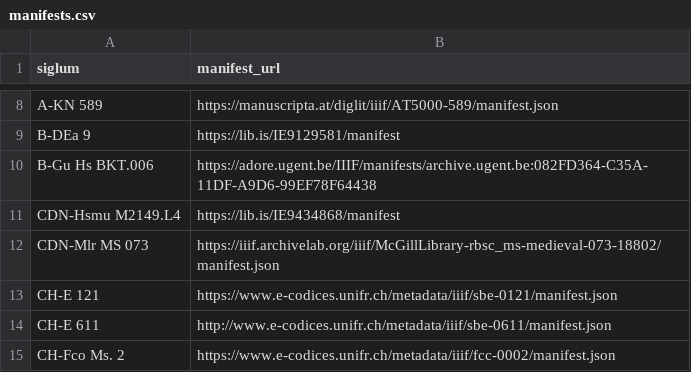
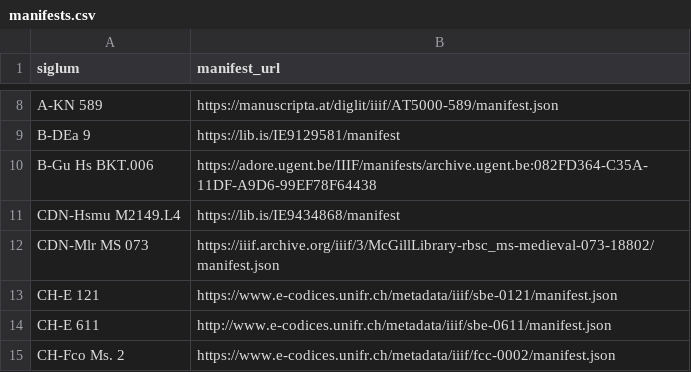
Before and after one commit to DDMAL/cantus, a CSV file: app/public/data_dumps/manifests.csv, drawn as a sheet; only a part is shown, gaps mark what is left out.

Commit message:
updated base domain for IA IIIF URL (removed 'lab')

```diff
--- a/app/public/data_dumps/manifests.csv
+++ b/app/public/data_dumps/manifests.csv
@@ -11,3 +11,3 @@ B-Gu Hs BKT.006,https://adore.ugent.be/IIIF/manifests/archive.ugent.be:082FD364-
 CDN-Hsmu M2149.L4,https://lib.is/IE9434868/manifest
-CDN-Mlr MS 073,https://iiif.archivelab.org/iiif/McGillLibrary-rbsc_ms-medieval-073-18802/manifest.json
+CDN-Mlr MS 073,https://iiif.archive.org/iiif/3/McGillLibrary-rbsc_ms-medieval-073-18802/manifest.json
 CH-E 121,https://www.e-codices.unifr.ch/metadata/iiif/sbe-0121/manifest.json
```
